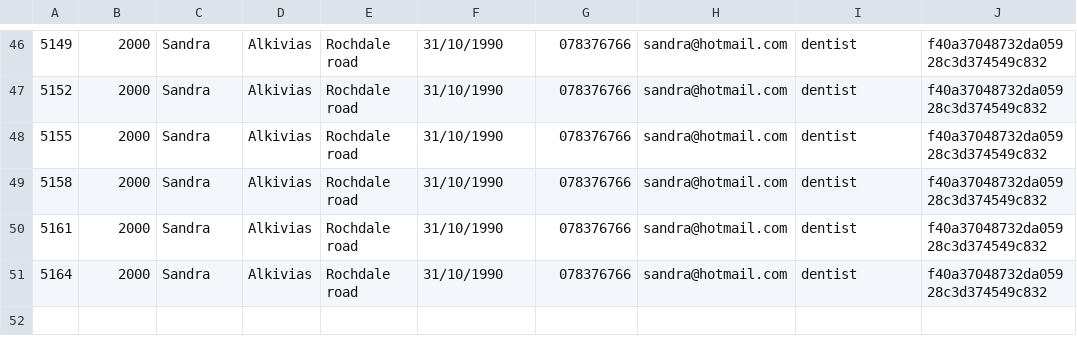
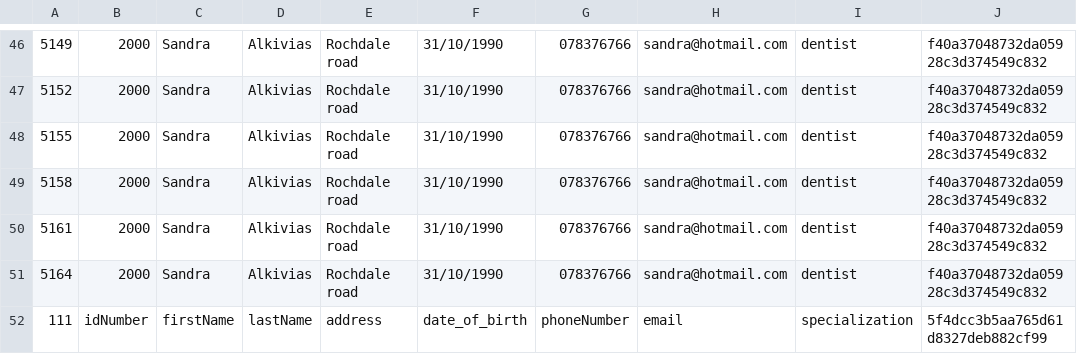
Before and after one commit to Muffin1/MEDI6, a CSV file: Group Project/csv/doctor.csv, drawn as a sheet; only a part is shown, gaps mark what is left out; the diff names each change by its address in the sheet, - before the commit and + after, or states it on an @@ line.

```diff
--- a/Group Project/csv/doctor.csv
+++ b/Group Project/csv/doctor.csv
+row 52: 111 | idNumber | firstName | lastName | address | date_of_birth | phoneNumber | email | specialization | 5f4dcc3b5aa765d61d8327deb882cf99
```
Also changed, not shown: Group Project/csv/receptionist.csv, Group Project/csv/user.csv, 3 other files.
